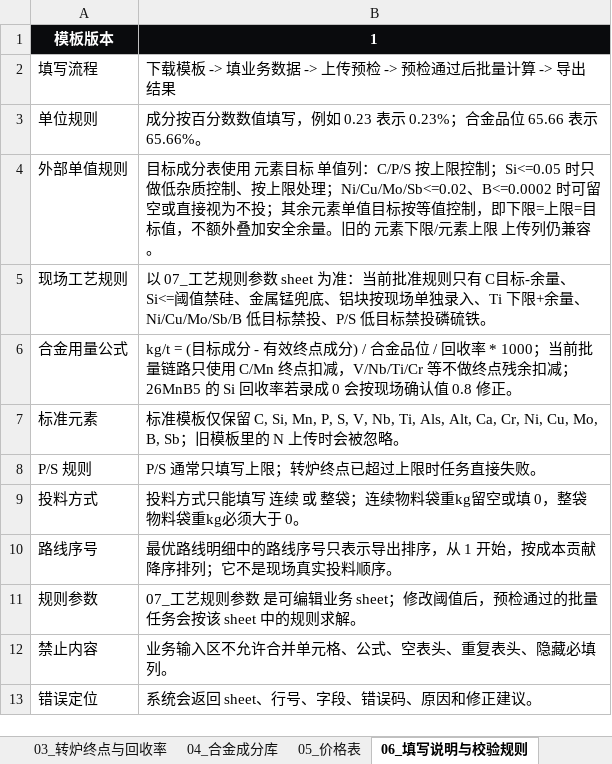
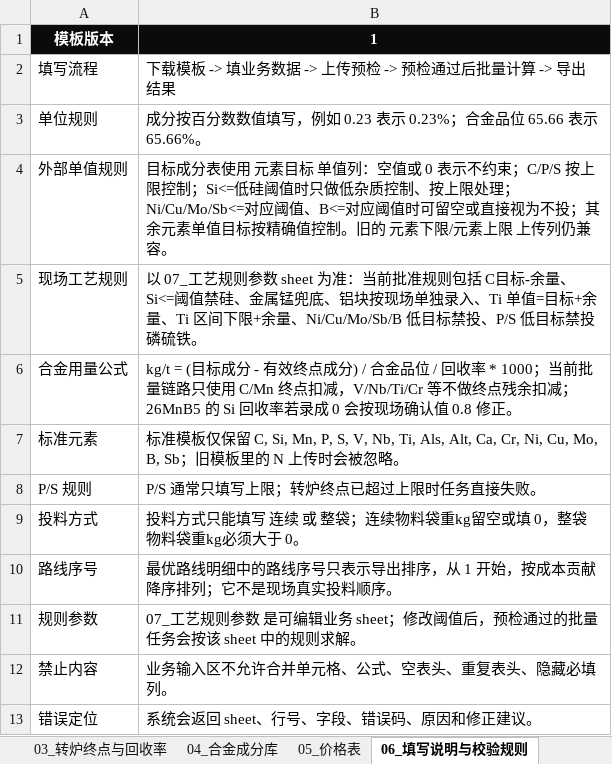
Before and after one commit to MagicXran/alloy_cost_calculation, an Excel workbook: alloy-batch-template-v1.xlsx, sheet 06_填写说明与校验规则, drawn as a sheet; values as stored, in another font and other column widths than the file's, no borders; the diff names each change by its address in the sheet, - before the commit and + after, or states it on an @@ line.

```diff
--- a/alloy-batch-template-v1.xlsx (sheet 06_填写说明与校验规则)
+++ b/alloy-batch-template-v1.xlsx (sheet 06_填写说明与校验规则)
-B4: …单值列：C/P/S 按上限控制；Si<=0.05 时只做低杂质控制、按上限处理；Ni/Cu/Mo/Sb<=0.02、B<=0.0002 时可留空或直接视为不投；其余元素单值目标按等值控制，即下限=上限=目标值，不额外叠加安全余量。旧的…
+B4: …单值列：空值或 0 表示不约束；C/P/S 按上限控制；Si<=低硅阈值时只做低杂质控制、按上限处理；Ni/Cu/Mo/Sb<=对应阈值、B<=对应阈值时可留空或直接视为不投；其余元素单值目标按精确值控制。旧的…
-B5: …批准规则只有 C目标-余量、Si<=阈值禁硅、金属锰兜底、铝块按现场单独录入、Ti 下限+余…
+B5: …批准规则包括 C目标-余量、Si<=阈值禁硅、金属锰兜底、铝块按现场单独录入、Ti 单值=目标+余量、Ti 区间下限+余…
```
Also changed, not shown: sheet 07_工艺规则参数, outputs/lp_actual_aluminum/热卷成本效益测算20260613版_LP新算法_单源对比_20260615.xlsx, 8 other files.
